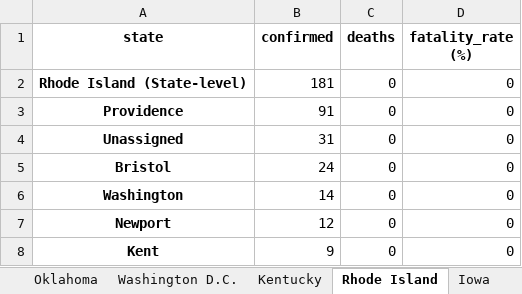
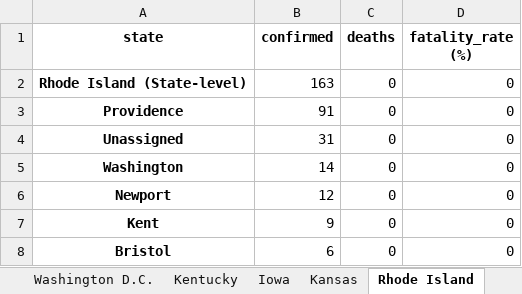
Before and after one commit to apgr0ss/covid19-scraper, an Excel workbook: covid_19_by_county.xlsx, sheet Rhode Island, drawn as a sheet; values as stored, in another font and other column widths than the file's, no borders; removed rows and columns are numbered as before the commit, all else as after; the diff names each change by its address in the sheet, - before the commit and + after, or states it on an @@ line.

```diff
--- a/covid_19_by_county.xlsx (sheet Rhode Island)
+++ b/covid_19_by_county.xlsx (sheet Rhode Island)
@@ sheet tab order changed: Washington D.C. | Kentucky | Iowa | Kansas | Rhode Island @@
-B2 (confirmed): 181
+B2 (confirmed): 163
-row 5: Bristol | 24 | 0 | 0
+row 8: Bristol | 6 | 0 | 0
```
Also changed, not shown: sheet Kansas, sheet Texas, sheet Washington, sheet Missouri, sheet Iowa, sheet Delaware, 6 more sheets.
